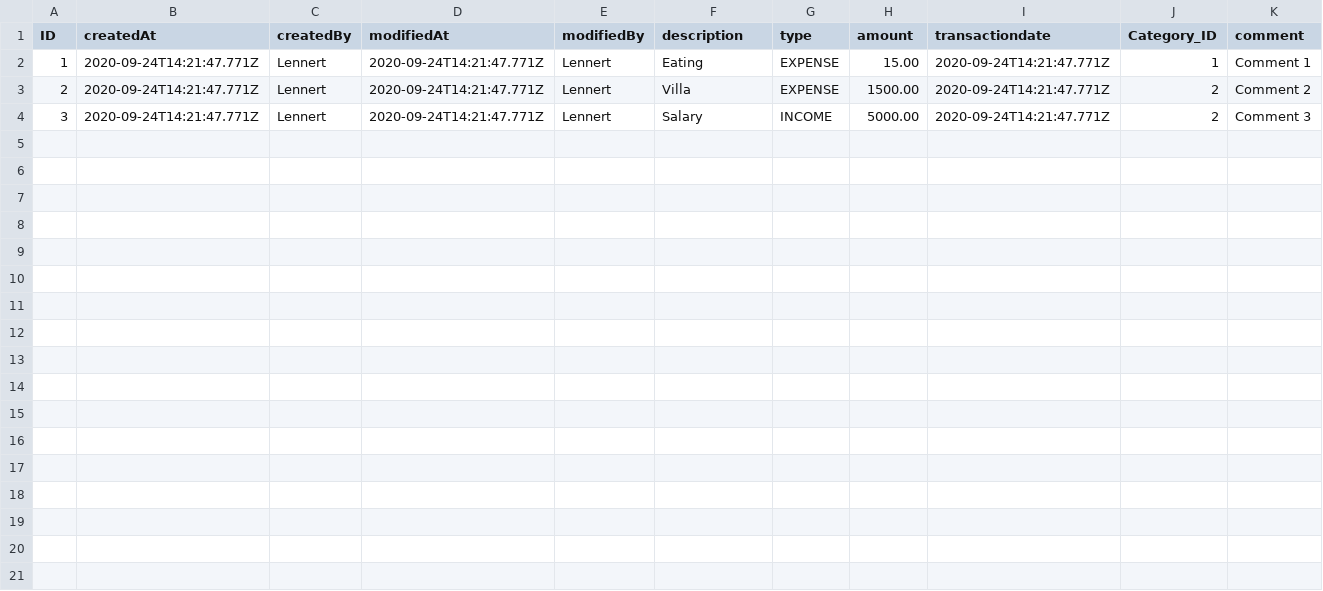
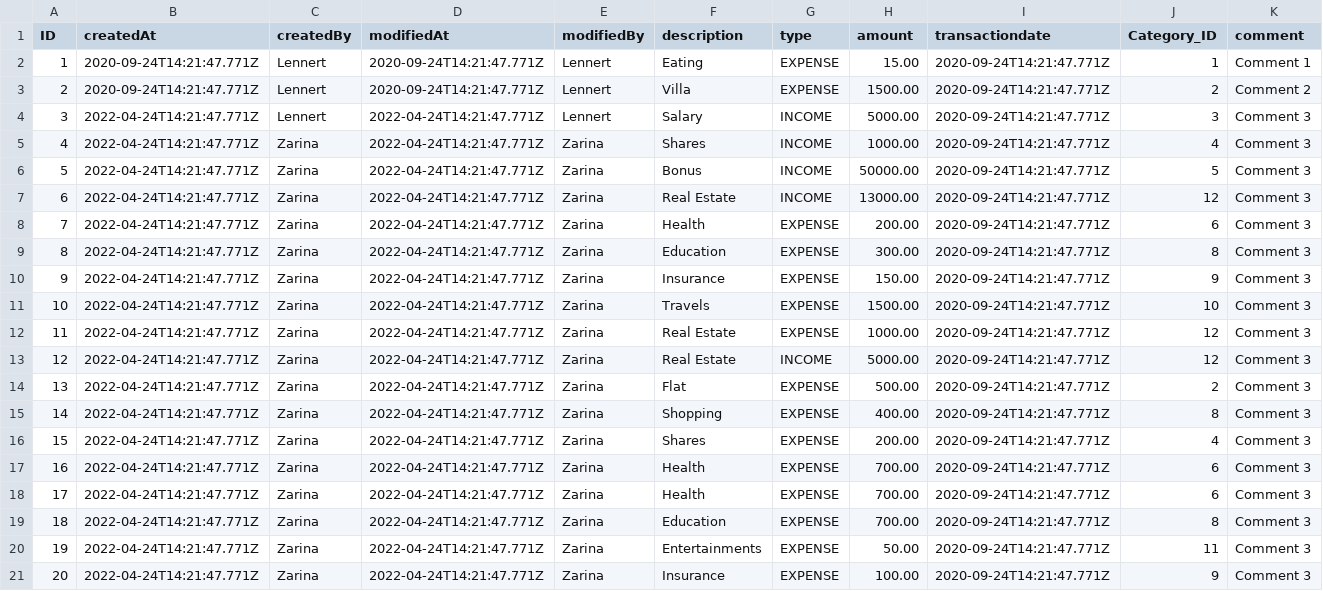
Before and after one commit to adibnow/IC2609, a CSV file: db/data/my.finance-Transaction.csv, drawn as a sheet.

Commit message:
Update to data base

```diff
--- a/db/data/my.finance-Transaction.csv
+++ b/db/data/my.finance-Transaction.csv
@@ -3,2 +3,19 @@ ID;createdAt;createdBy;modifiedAt;modifiedBy;description;type;amount;transaction
 2;2020-09-24T14:21:47.771Z;Lennert;2020-09-24T14:21:47.771Z;Lennert;Villa;EXPENSE;1500.00;2020-09-24T14:21:47.771Z;2;Comment 2
-3;2020-09-24T14:21:47.771Z;Lennert;2020-09-24T14:21:47.771Z;Lennert;Salary;INCOME;5000.00;2020-09-24T14:21:47.771Z;2;Comment 3
+3;2022-04-24T14:21:47.771Z;Lennert;2022-04-24T14:21:47.771Z;Lennert;Salary;INCOME;5000.00;2020-09-24T14:21:47.771Z;3;Comment 3
+4;2022-04-24T14:21:47.771Z;Zarina;2022-04-24T14:21:47.771Z;Zarina;Shares;INCOME;1000.00;2020-09-24T14:21:47.771Z;4;Comment 3
+5;2022-04-24T14:21:47.771Z;Zarina;2022-04-24T14:21:47.771Z;Zarina;Bonus;INCOME;50000.00;2020-09-24T14:21:47.771Z;5;Comment 3
+6;2022-04-24T14:21:47.771Z;Zarina;2022-04-24T14:21:47.771Z;Zarina;Real Estate;INCOME;13000.00;2020-09-24T14:21:47.771Z;12;Comment 3
+7;2022-04-24T14:21:47.771Z;Zarina;2022-04-24T14:21:47.771Z;Zarina;Health;EXPENSE;200.00;2020-09-24T14:21:47.771Z;6;Comment 3
+8;2022-04-24T14:21:47.771Z;Zarina;2022-04-24T14:21:47.771Z;Zarina;Education;EXPENSE;300.00;2020-09-24T14:21:47.771Z;8;Comment 3
+9;2022-04-24T14:21:47.771Z;Zarina;2022-04-24T14:21:47.771Z;Zarina;Insurance;EXPENSE;150.00;2020-09-24T14:21:47.771Z;9;Comment 3
+10;2022-04-24T14:21:47.771Z;Zarina;2022-04-24T14:21:47.771Z;Zarina;Travels;EXPENSE;1500.00;2020-09-24T14:21:47.771Z;10;Comment 3
+11;2022-04-24T14:21:47.771Z;Zarina;2022-04-24T14:21:47.771Z;Zarina;Real Estate;EXPENSE;1000.00;2020-09-24T14:21:47.771Z;12;Comment 3
+12;2022-04-24T14:21:47.771Z;Zarina;2022-04-24T14:21:47.771Z;Zarina;Real Estate;INCOME;5000.00;2020-09-24T14:21:47.771Z;12;Comment 3
+13;2022-04-24T14:21:47.771Z;Zarina;2022-04-24T14:21:47.771Z;Zarina;Flat;EXPENSE;500.00;2020-09-24T14:21:47.771Z;2;Comment 3
+14;2022-04-24T14:21:47.771Z;Zarina;2022-04-24T14:21:47.771Z;Zarina;Shopping;EXPENSE;400.00;2020-09-24T14:21:47.771Z;8;Comment 3
+15;2022-04-24T14:21:47.771Z;Zarina;2022-04-24T14:21:47.771Z;Zarina;Shares;EXPENSE;200.00;2020-09-24T14:21:47.771Z;4;Comment 3
+16;2022-04-24T14:21:47.771Z;Zarina;2022-04-24T14:21:47.771Z;Zarina;Health;EXPENSE;700.00;2020-09-24T14:21:47.771Z;6;Comment 3
+17;2022-04-24T14:21:47.771Z;Zarina;2022-04-24T14:21:47.771Z;Zarina;Health;EXPENSE;700.00;2020-09-24T14:21:47.771Z;6;Comment 3
+18;2022-04-24T14:21:47.771Z;Zarina;2022-04-24T14:21:47.771Z;Zarina;Education;EXPENSE;700.00;2020-09-24T14:21:47.771Z;8;Comment 3
+19;2022-04-24T14:21:47.771Z;Zarina;2022-04-24T14:21:47.771Z;Zarina;Entertainments;EXPENSE;50.00;2020-09-24T14:21:47.771Z;11;Comment 3
+20;2022-04-24T14:21:47.771Z;Zarina;2022-04-24T14:21:47.771Z;Zarina;Insurance;EXPENSE;100.00;2020-09-24T14:21:47.771Z;9;Comment 3
```
Also changed, not shown: db/data/my.finance-Category.csv, db/data/my.finance-Tag.csv, 1 other file.
